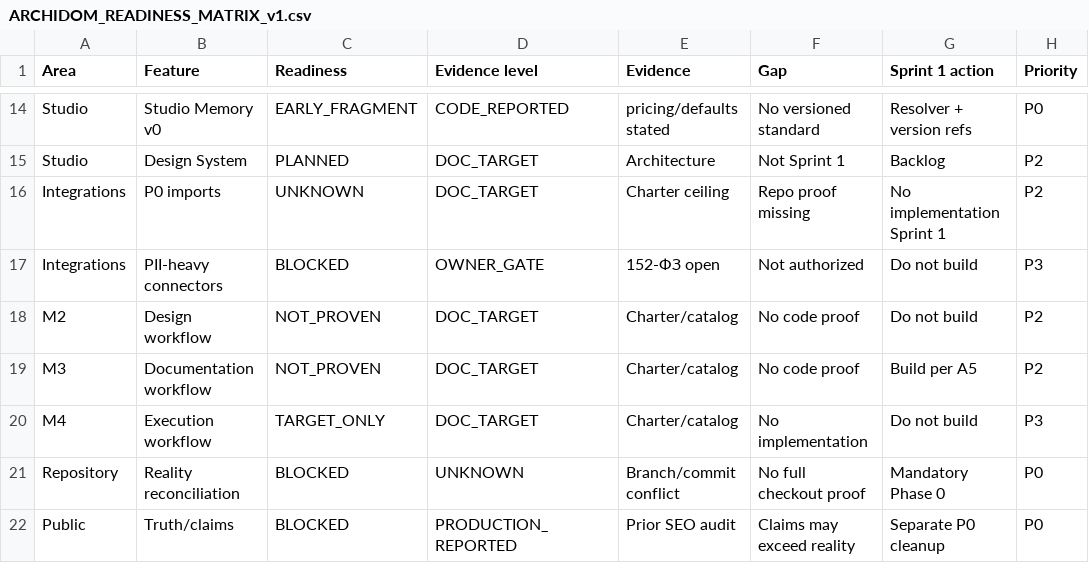
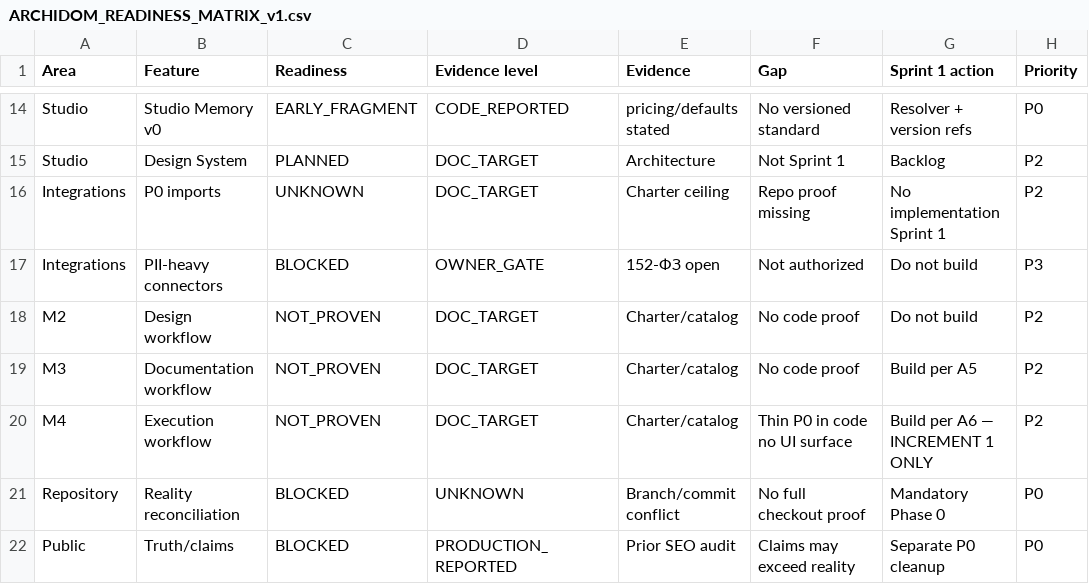
Before and after one commit to parkourcafe/design-interior2026.07, a CSV file: docs/canonical/archidom-v1/ARCHIDOM_READINESS_MATRIX_v1.csv, drawn as a sheet; only a part is shown, gaps mark what is left out.

```diff
--- a/docs/canonical/archidom-v1/ARCHIDOM_READINESS_MATRIX_v1.csv
+++ b/docs/canonical/archidom-v1/ARCHIDOM_READINESS_MATRIX_v1.csv
@@ -19,3 +19,3 @@ M2,Design workflow,NOT_PROVEN,DOC_TARGET,Charter/catalog,No code proof,Do not bu
 M3,Documentation workflow,NOT_PROVEN,DOC_TARGET,Charter/catalog,No code proof,Build per A5,P2
-M4,Execution workflow,TARGET_ONLY,DOC_TARGET,Charter/catalog,No implementation,Do not build,P3
+M4,Execution workflow,NOT_PROVEN,DOC_TARGET,Charter/catalog,Thin P0 in code no UI surface,Build per A6 — INCREMENT 1 ONLY,P2
 Repository,Reality reconciliation,BLOCKED,UNKNOWN,Branch/commit conflict,No full checkout proof,Mandatory Phase 0,P0
```
Also changed, not shown: docs/canonical/remhaos-v1/REMHAOS_READINESS_MATRIX_v1.csv, 7 other files.
